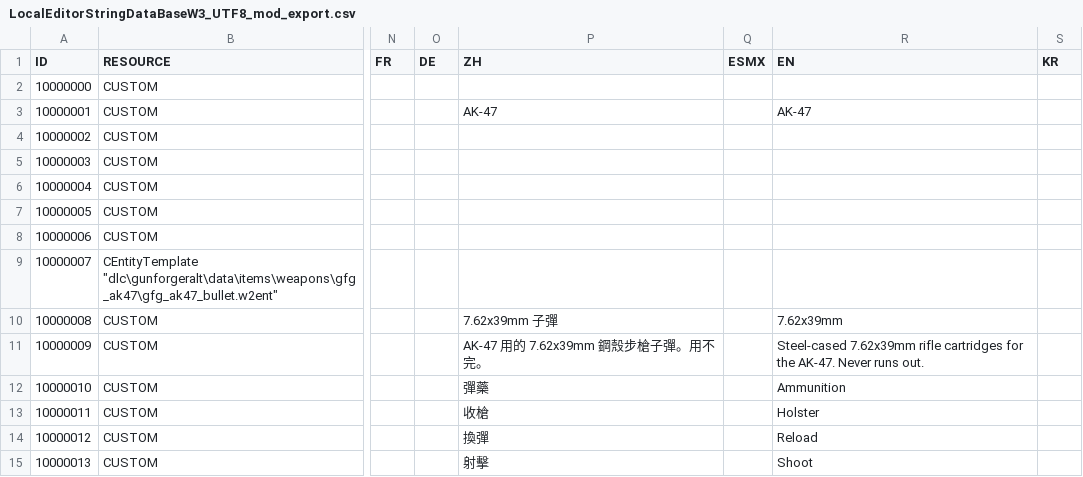
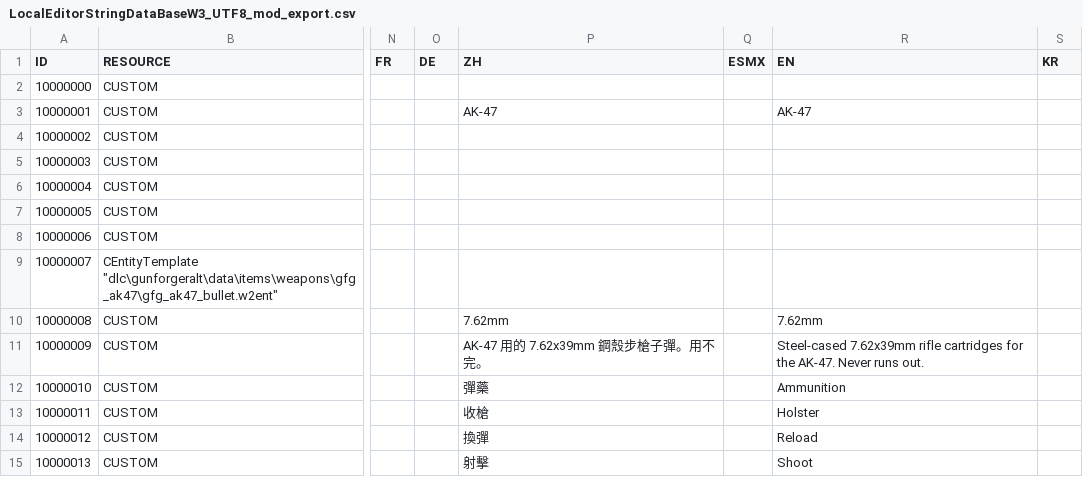
Before and after one commit to outdoor2kode/witcher3-mod-ak, a CSV file: LocalEditorStringDataBaseW3_UTF8_mod_export.csv, drawn as a sheet; only a part is shown, gaps mark what is left out; the diff names each change by its address in the sheet, - before the commit and + after, or states it on an @@ line.

```diff
--- a/LocalEditorStringDataBaseW3_UTF8_mod_export.csv
+++ b/LocalEditorStringDataBaseW3_UTF8_mod_export.csv
-P10 (ZH): 7.62x39mm 子彈
+P10 (ZH): 7.62mm
-R10 (EN): 7.62x39mm
+R10 (EN): 7.62mm
```
Also changed, not shown: 3 other files.
